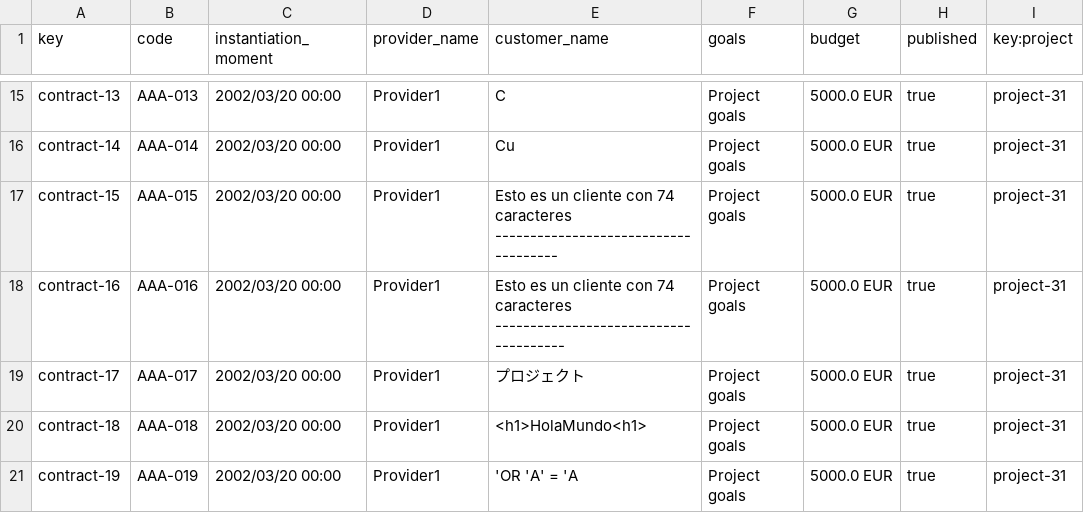
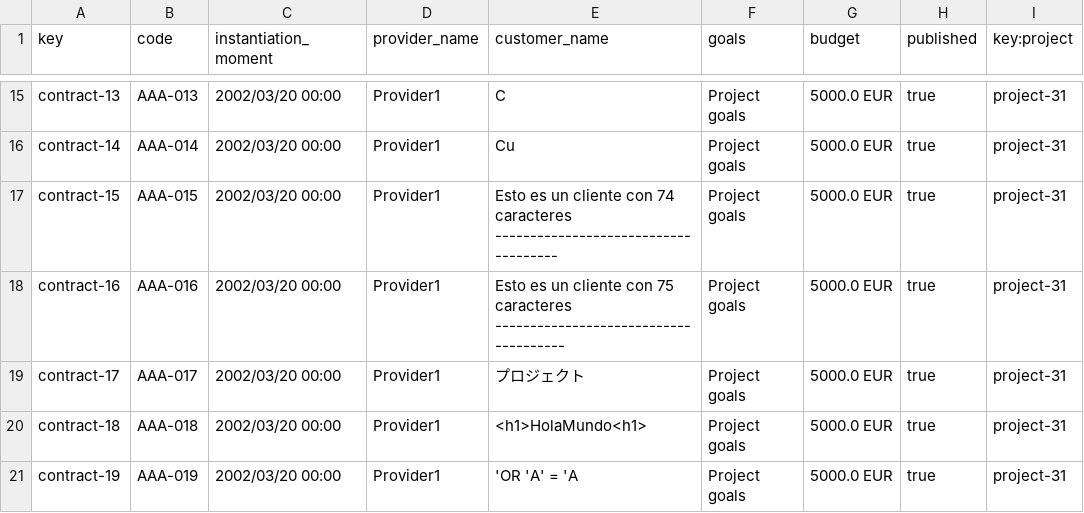
Before and after one commit to Luis-Giraldo-Santiago3/Acme-SF-D04, a CSV file: src/main/webapp/WEB-INF/resources/sample-data/contract.csv, drawn as a sheet; only a part is shown, gaps mark what is left out; the diff names each change by its address in the sheet, - before the commit and + after, or states it on an @@ line.

```diff
--- a/src/main/webapp/WEB-INF/resources/sample-data/contract.csv
+++ b/src/main/webapp/WEB-INF/resources/sample-data/contract.csv
-E18 (customer_name): …cliente con 74 caracteres --------------------------------------
+E18 (customer_name): …cliente con 75 caracteres --------------------------------------
```
Also changed, not shown: src/main/webapp/WEB-INF/resources/sample-data/client.csv.
